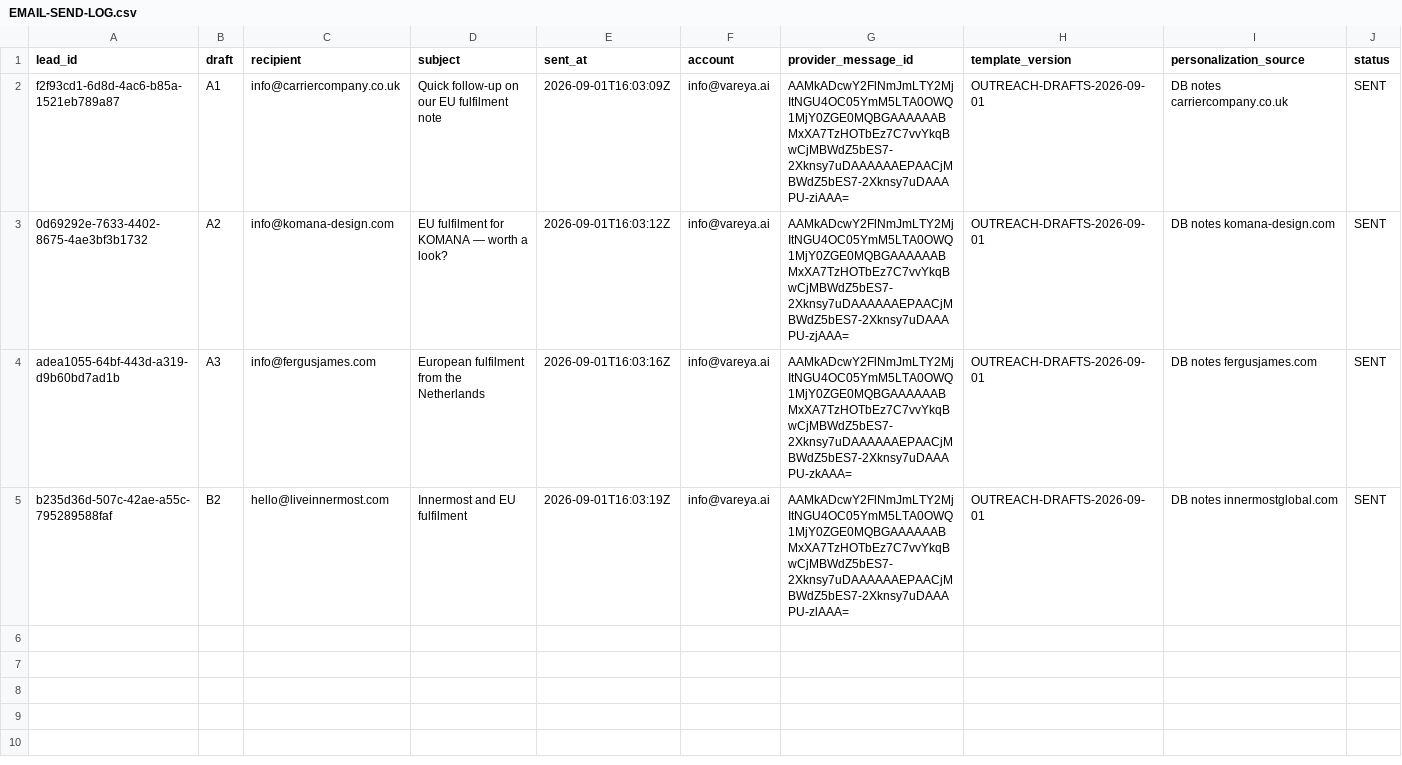
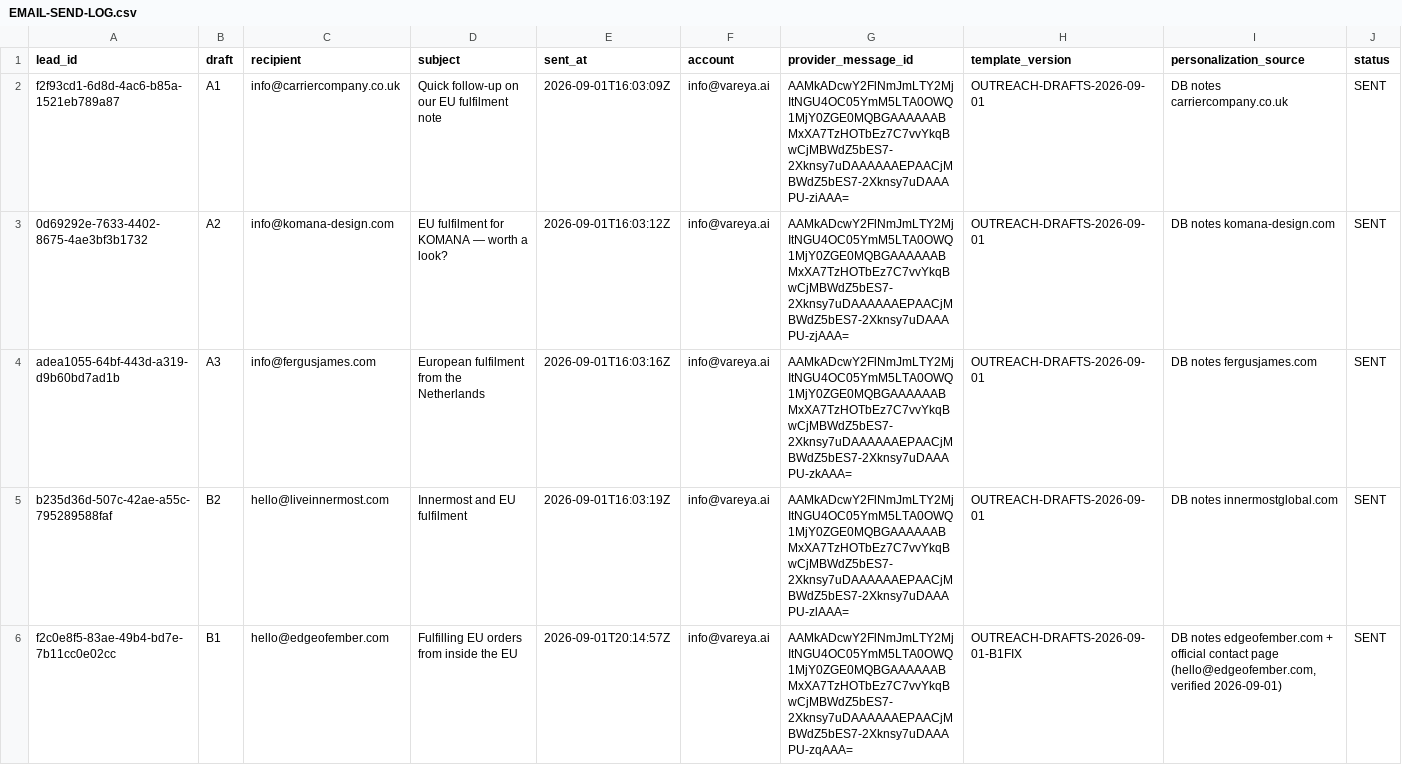
Before and after one commit to josbreda/vareya-ai, a CSV file: reports/hermes-raymond-decisions-2026-09-01/EMAIL-SEND-LOG.csv, drawn as a sheet; the diff names each change by its address in the sheet, - before the commit and + after, or states it on an @@ line.

Commit message:
feat(p0): cooperative no-entity sentence + internal under-3-minutes fixes; B1 send evidence; Jolie inbound registration reports

```diff
--- a/reports/hermes-raymond-decisions-2026-09-01/EMAIL-SEND-LOG.csv
+++ b/reports/hermes-raymond-decisions-2026-09-01/EMAIL-SEND-LOG.csv
+row 6: f2c0e8f5-83ae-49b4-bd7e-7b11cc0e02cc | B1 | hello@edgeofember.com | Fulfilling EU orders from inside the EU | 2026-09-01T20:14:57Z | info@vareya.ai | AAMkADcwY2FlNmJmLTY2MjItNGU4OC05YmM5LTA0OWQ1MjY0ZGE0MQBGAAAAAABMxXA7TzHOTbEz7C7vvYkqBwCjMBWdZ5bES7-2Xknsy7uDAAAAAAEPAACjMBWdZ5bES7-2Xknsy7uDAAAPU-zqAAA= | OUTREACH-DRAFTS-2026-09-01-B1FIX | DB notes edgeofember.com + official contact page (hello@edgeofember.com, verified 2026-09-01) | SENT
```
Also changed, not shown: 16 other files.
